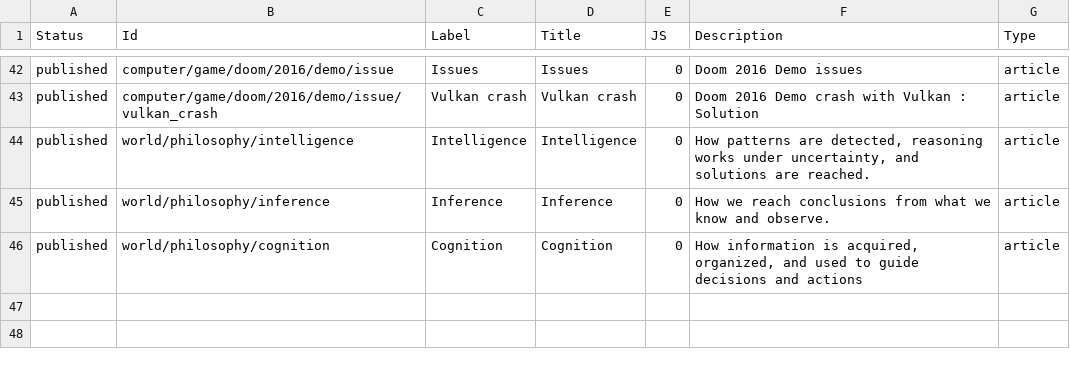
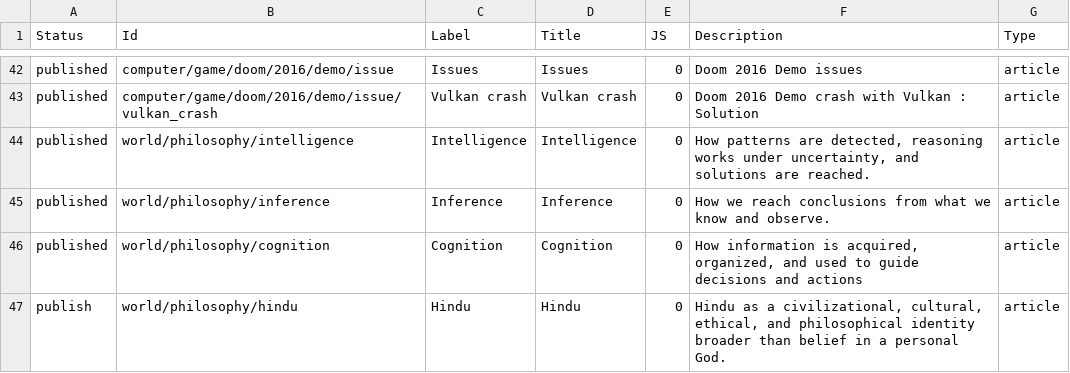
Before and after one commit to ujnotes/web-site, a TSV file: Config/ID.tsv, drawn as a sheet; only a part is shown, gaps mark what is left out.

```diff
--- a/Config/ID.tsv
+++ b/Config/ID.tsv
@@ -46 +46,2 @@ published	world/philosophy/inference	Inference	Inference	0	How we reach conclusi
 published	world/philosophy/cognition	Cognition	Cognition	0	How information is acquired, organized, and used to guide decisions and actions	article
+publish	world/philosophy/hindu	Hindu	Hindu	0	Hindu as a civilizational, cultural, ethical, and philosophical identity broader than belief in a personal God.	article
```
Also changed, not shown: 2 other files.
